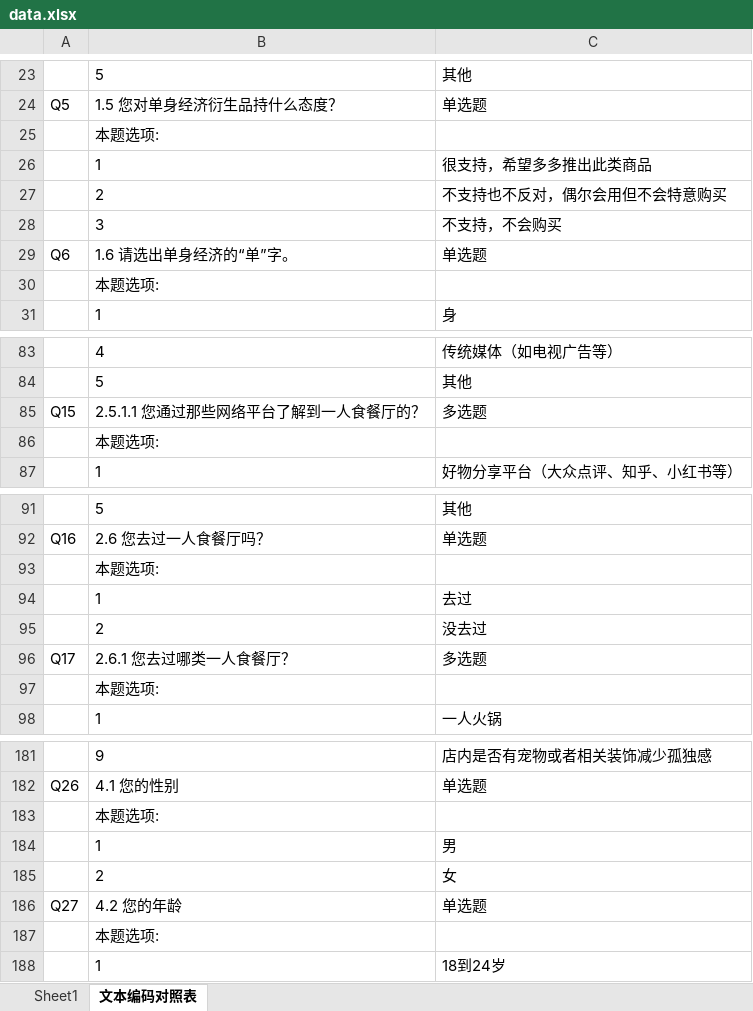
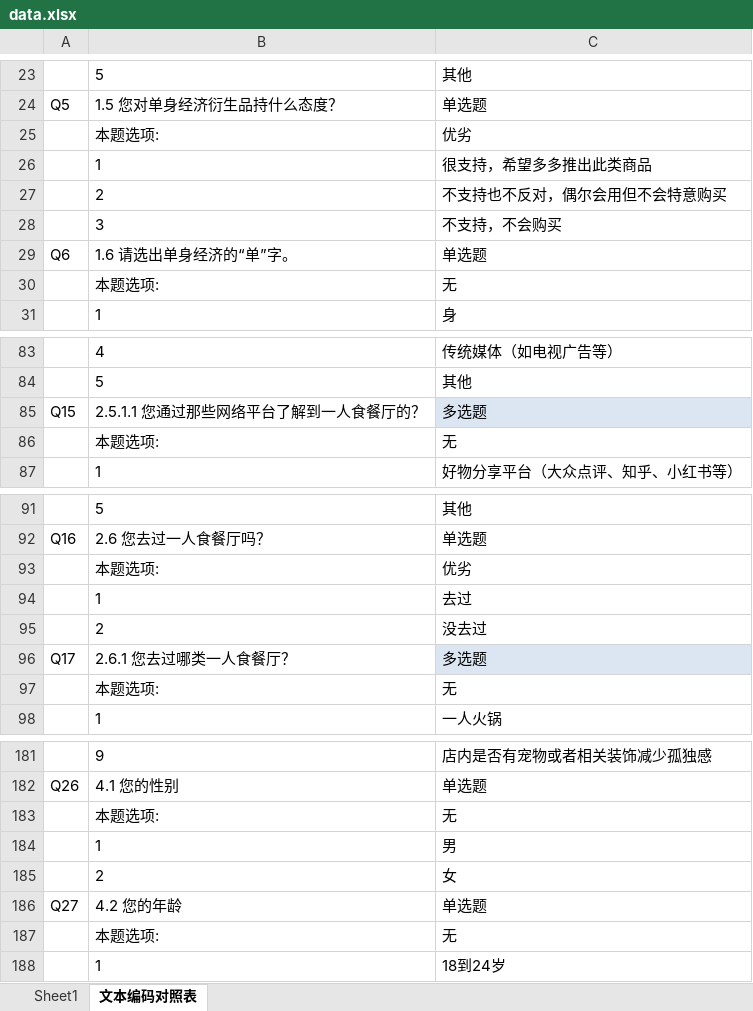
Before and after one commit to DSM-DSM/MarketResearch, an Excel workbook: data/data.xlsx, sheet 文本编码对照表, drawn as a sheet; only a part is shown, gaps mark what is left out; values as stored, in another font and other column widths than the file's, no borders; the diff covers the shown part only; the diff names each change by its address in the sheet, - before the commit and + after, or states it on an @@ line.

```diff
--- a/data/data.xlsx (sheet 文本编码对照表)
+++ b/data/data.xlsx (sheet 文本编码对照表)
-C25: (empty)
+C25: 优劣
-C30: (empty)
+C30: 无
-C85 fill: none
+C85 fill: #DCE6F2
-C86: (empty)
+C86: 无
-C93: (empty)
+C93: 优劣
-C96 fill: none
+C96 fill: #DCE6F2
-C97: (empty)
+C97: 无
-C183: (empty)
+C183: 无
-C187: (empty)
+C187: 无
```
Also changed, not shown: 23 edited cells and cell formats elsewhere in this sheet, sheet Sheet1, Python-code/kmodes_result.xlsx, 7 other files.
